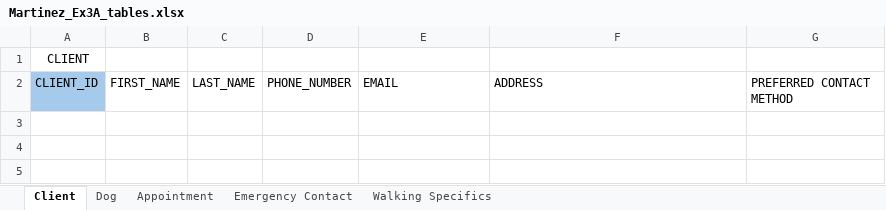
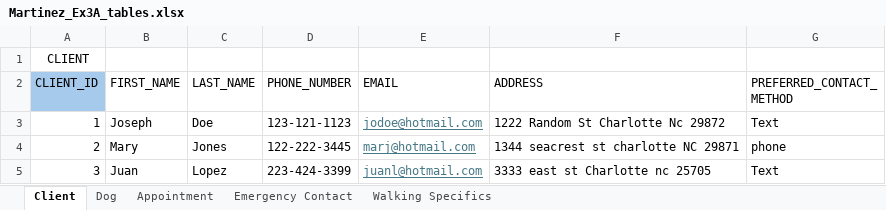
Before and after one commit to naomitewolde9-design/W2_Workshop, an Excel workbook: Martinez_Ex3A_tables.xlsx, sheet Client, drawn as a sheet; values as stored, in another font and other column widths than the file's, no borders; the diff names each change by its address in the sheet, - before the commit and + after, or states it on an @@ line.

```diff
--- a/Martinez_Ex3A_tables.xlsx (sheet Client)
+++ b/Martinez_Ex3A_tables.xlsx (sheet Client)
-G2: PREFERRED CONTACT METHOD
+G2: PREFERRED_CONTACT_ METHOD
+row 3: 1 | Joseph | Doe | 123-121-1123 | jodoe@hotmail.com | 1222 Random St Charlotte Nc 29872 | Text
+row 4: 2 | Mary | Jones | 122-222-3445 | marj@hotmail.com | 1344 seacrest st charlotte NC 29871 | phone
+row 5: 3 | Juan | Lopez | 223-424-3399 | juanl@hotmail.com | 3333 east st Charlotte nc 25705 | Text
```
Also changed, not shown: sheet Dog, sheet Appointment, sheet Walking Specifics, sheet Emergency Contact, 1 other file.
